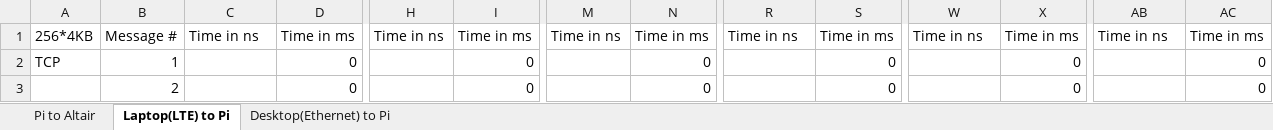
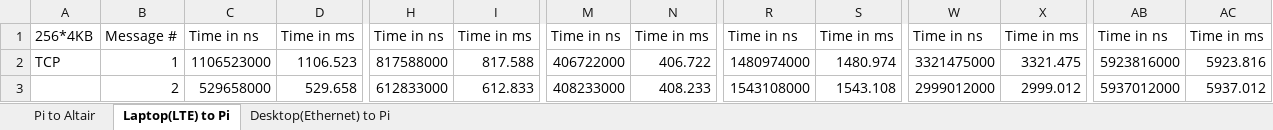
Before and after one commit to avoytovich95/Measuring-Networks, an Excel workbook: docs/Interaction.xlsx, sheet Laptop(LTE) to Pi, drawn as a sheet; only a part is shown, gaps mark what is left out; values as stored, in another font and other column widths than the file's, no borders; the diff covers the shown part only; the diff names each change by its address in the sheet, - before the commit and + after, or states it on an @@ line.

```diff
--- a/docs/Interaction.xlsx (sheet Laptop(LTE) to Pi)
+++ b/docs/Interaction.xlsx (sheet Laptop(LTE) to Pi)
-C2: (empty)
+C2: 1106523000
-D2: 0
+D2: 1106.523
-H2: (empty)
+H2: 817588000
-I2: 0
+I2: 817.588
-M2: (empty)
+M2: 406722000
-N2: 0
+N2: 406.722
-R2: (empty)
+R2: 1480974000
-S2: 0
+S2: 1480.974
-W2: (empty)
+W2: 3321475000
-X2: 0
+X2: 3321.475
-AB2: (empty)
+AB2: 5923816000
-AC2: 0
+AC2: 5923.816
-C3: (empty)
+C3: 529658000
-D3: 0
+D3: 529.658
-H3: (empty)
+H3: 612833000
-I3: 0
+I3: 612.833
-M3: (empty)
+M3: 408233000
-N3: 0
+N3: 408.233
-R3: (empty)
+R3: 1543108000
-S3: 0
+S3: 1543.108
-W3: (empty)
+W3: 2999012000
-X3: 0
+X3: 2999.012
-AB3: (empty)
+AB3: 5937012000
-AC3: 0
+AC3: 5937.012
```
Also changed, not shown: 1188 edited cells elsewhere in this sheet, sheet Desktop(Ethernet) to Pi, sheet Pi to Altair, 12 other files.
